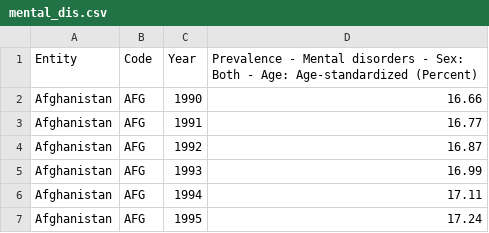
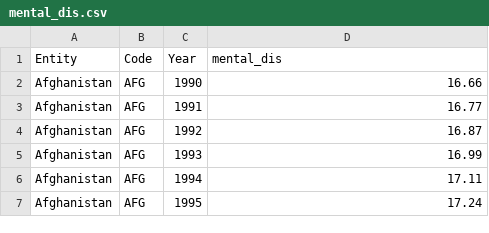
Before and after one commit to fzkarami/countrymatchup, a CSV file: data_importer/mental_dis.csv, drawn as a sheet; only a part is shown.

```diff
--- a/data_importer/mental_dis.csv
+++ b/data_importer/mental_dis.csv
@@ -1,2 +1,2 @@
-Entity,Code,Year,Prevalence - Mental disorders - Sex: Both - Age: Age-standardized (Percent)
+Entity,Code,Year,mental_dis
 Afghanistan,AFG,1990,16.66
```
Also changed, not shown: data_importer/avg_schooling.csv, data_importer/hdi.csv, 3 other files.
